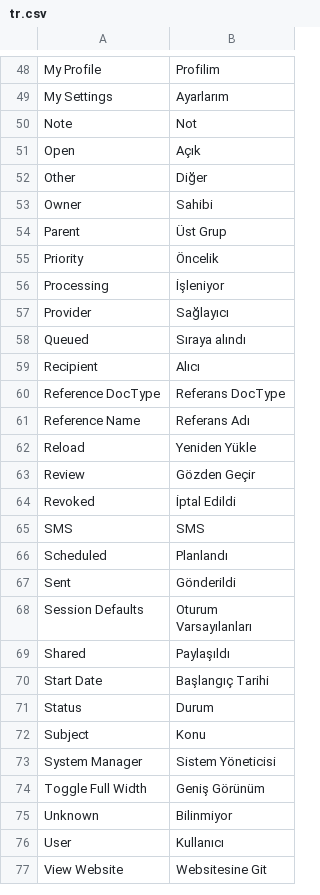
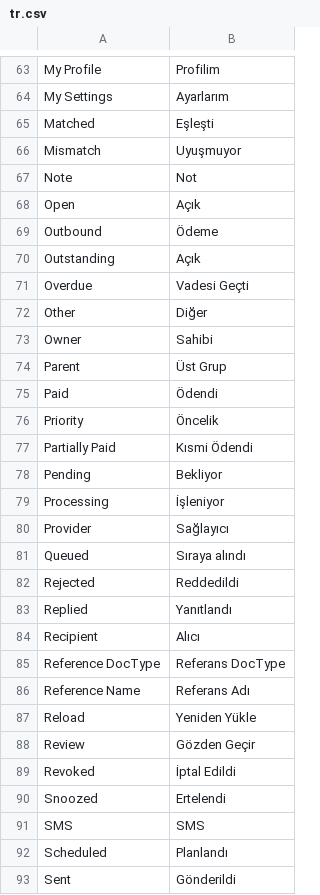
Before and after one commit to ayktbrkk/acentem_takipte, a CSV file: acentem_takipte/translations/tr.csv, drawn as a sheet; only a part is shown, gaps mark what is left out; the shorter side is filled out with more unchanged rows; the diff covers the shown part only; the diff names each change by its address in the sheet, - before the commit and + after, or states it on an @@ line.

```diff
--- a/acentem_takipte/translations/tr.csv
+++ b/acentem_takipte/translations/tr.csv
+row 65: Matched | Eşleşti
+row 66: Mismatch | Uyuşmuyor
+row 69: Outbound | Ödeme
+row 70: Outstanding | Açık
+row 71: Overdue | Vadesi Geçti
+row 75: Paid | Ödendi
+row 77: Partially Paid | Kısmi Ödendi
+row 78: Pending | Bekliyor
+row 82: Rejected | Reddedildi
+row 83: Replied | Yanıtlandı
+row 90: Snoozed | Ertelendi
```
Also changed, not shown: 22 added rows, 1 moved row and 3 edited cells elsewhere in this file, 4 other files.
